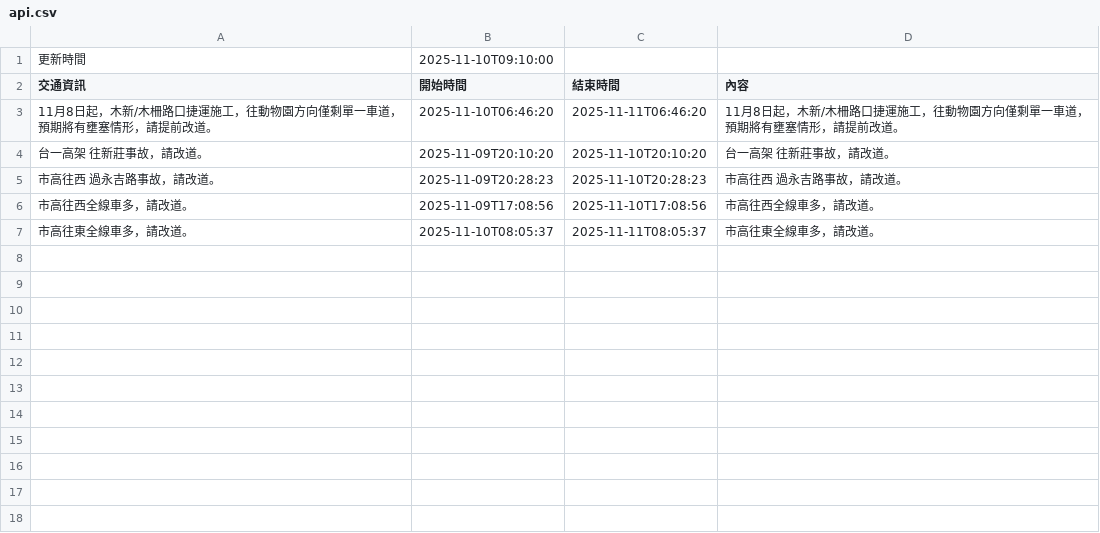
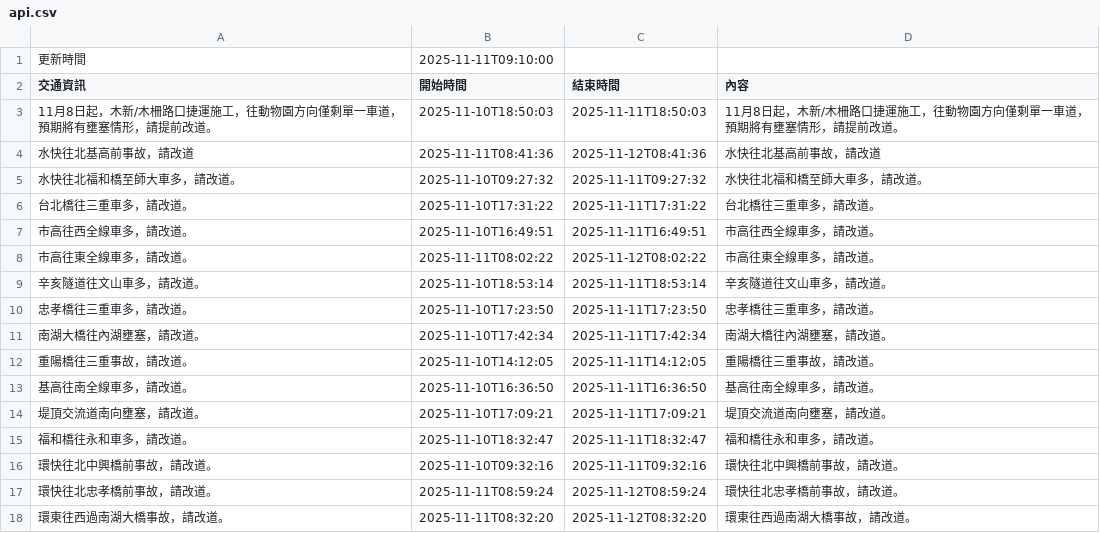
Before and after one commit to Brian-Su-tech/Open_Flatform_Mid, a CSV file: api.csv, drawn as a sheet.

Commit message:
daily crawl

```diff
--- a/api.csv
+++ b/api.csv
@@ -1,7 +1,18 @@
-更新時間,2025-11-10T09:10:00
+更新時間,2025-11-11T09:10:00
 交通資訊,開始時間,結束時間,內容
-11月8日起，木新/木柵路口捷運施工，往動物園方向僅剩單一車道，預期將有壅塞情形，請提前改道。,2025-11-10T06:46:20,2025-11-11T06:46:20,11月8日起，木新/木柵路口捷運施工，往動物園方向僅剩單一車道，預期將有壅塞情形，請提前改道。
-台一高架 往新莊事故，請改道。,2025-11-09T20:10:20,2025-11-10T20:10:20,台一高架 往新莊事故，請改道。
-市高往西 過永吉路事故，請改道。,2025-11-09T20:28:23,2025-11-10T20:28:23,市高往西 過永吉路事故，請改道。
-市高往西全線車多，請改道。,2025-11-09T17:08:56,2025-11-10T17:08:56,市高往西全線車多，請改道。
-市高往東全線車多，請改道。,2025-11-10T08:05:37,2025-11-11T08:05:37,市高往東全線車多，請改道。
+11月8日起，木新/木柵路口捷運施工，往動物園方向僅剩單一車道，預期將有壅塞情形，請提前改道。,2025-11-10T18:50:03,2025-11-11T18:50:03,11月8日起，木新/木柵路口捷運施工，往動物園方向僅剩單一車道，預期將有壅塞情形，請提前改道。
+水快往北基高前事故，請改道,2025-11-11T08:41:36,2025-11-12T08:41:36,水快往北基高前事故，請改道
+水快往北福和橋至師大車多，請改道。,2025-11-10T09:27:32,2025-11-11T09:27:32,水快往北福和橋至師大車多，請改道。
+台北橋往三重車多，請改道。,2025-11-10T17:31:22,2025-11-11T17:31:22,台北橋往三重車多，請改道。
+市高往西全線車多，請改道。,2025-11-10T16:49:51,2025-11-11T16:49:51,市高往西全線車多，請改道。
+市高往東全線車多，請改道。,2025-11-11T08:02:22,2025-11-12T08:02:22,市高往東全線車多，請改道。
+辛亥隧道往文山車多，請改道。,2025-11-10T18:53:14,2025-11-11T18:53:14,辛亥隧道往文山車多，請改道。
+忠孝橋往三重車多，請改道。,2025-11-10T17:23:50,2025-11-11T17:23:50,忠孝橋往三重車多，請改道。
+南湖大橋往內湖壅塞，請改道。,2025-11-10T17:42:34,2025-11-11T17:42:34,南湖大橋往內湖壅塞，請改道。
+重陽橋往三重事故，請改道。,2025-11-10T14:12:05,2025-11-11T14:12:05,重陽橋往三重事故，請改道。
+基高往南全線車多，請改道。,2025-11-10T16:36:50,2025-11-11T16:36:50,基高往南全線車多，請改道。
+堤頂交流道南向壅塞，請改道。,2025-11-10T17:09:21,2025-11-11T17:09:21,堤頂交流道南向壅塞，請改道。
+福和橋往永和車多，請改道。,2025-11-10T18:32:47,2025-11-11T18:32:47,福和橋往永和車多，請改道。
+環快往北中興橋前事故，請改道。,2025-11-10T09:32:16,2025-11-11T09:32:16,環快往北中興橋前事故，請改道。
+環快往北忠孝橋前事故，請改道。,2025-11-11T08:59:24,2025-11-12T08:59:24,環快往北忠孝橋前事故，請改道。
+環東往西過南湖大橋事故，請改道。,2025-11-11T08:32:20,2025-11-12T08:32:20,環東往西過南湖大橋事故，請改道。
```
